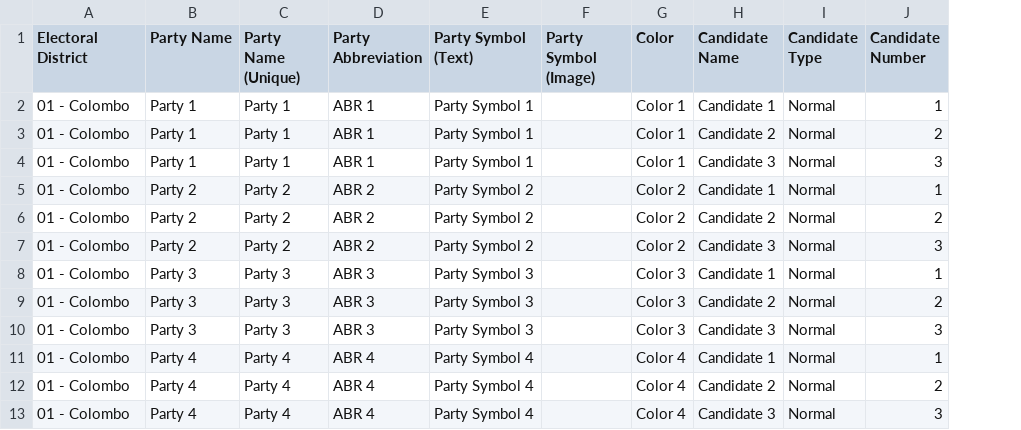
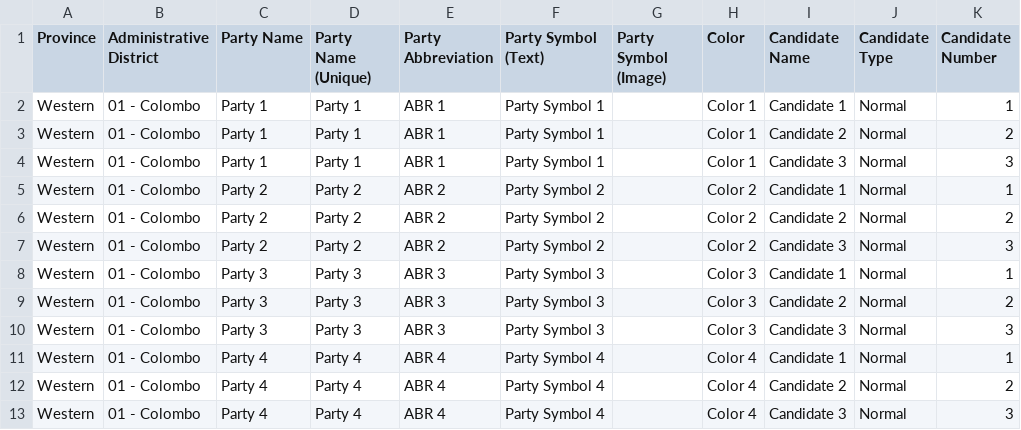
Before and after one commit to ECLK/results-tabulation, a CSV file: results-tabulation-api/ext/ExtendedElection/ExtendedElectionProvincialCouncilElection2021/sample-config-data/2/party-candidate-dataset.csv, drawn as a sheet; only a part is shown; addresses are those after the commit; the diff names each change by its address in the sheet, - before the commit and + after, or states it on an @@ line.

Commit message:
update sample config data

```diff
--- a/results-tabulation-api/ext/ExtendedElection/ExtendedElectionProvincialCouncilElection2021/sample-config-data/2/party-candidate-dataset.csv
+++ b/results-tabulation-api/ext/ExtendedElection/ExtendedElectionProvincialCouncilElection2021/sample-config-data/2/party-candidate-dataset.csv
+column A (Province), rows 2-13: all Western
-B1: Electoral District
+B1: Administrative District
```
Also changed, not shown: results-tabulation-api/ext/ExtendedElection/ExtendedElectionProvincialCouncilElection2021/sample-config-data/2/polling-stations-dataset.csv, 7 other files.
